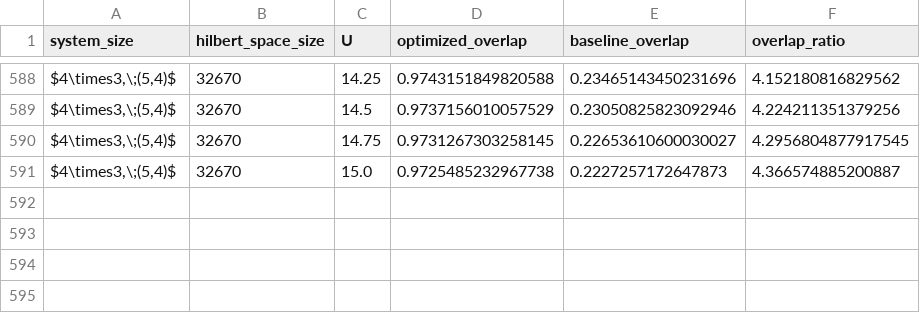
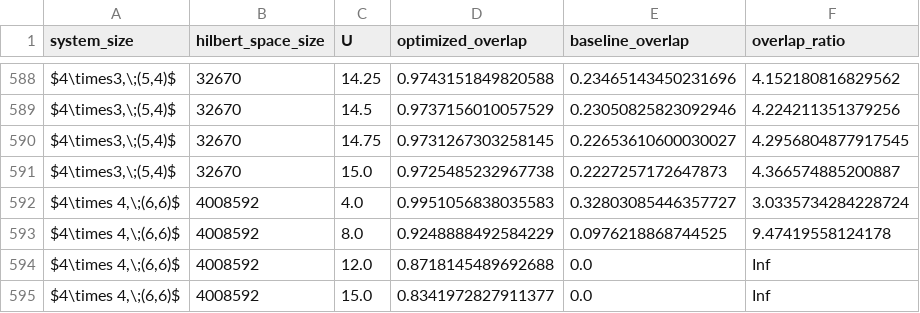
Before and after one commit to GoodStuff11/ML-signproblem, a CSV file: experimenting/ed/data-summary/fig2.csv, drawn as a sheet; only a part is shown, gaps mark what is left out; the diff names each change by its address in the sheet, - before the commit and + after, or states it on an @@ line.

```diff
--- a/experimenting/ed/data-summary/fig2.csv
+++ b/experimenting/ed/data-summary/fig2.csv
+row 592: $4\times 4,\;(6,6)$ | 4008592 | 4.0 | 0.9951056838035583 | 0.32803085446357727 | 3.0335734284228724
+row 593: $4\times 4,\;(6,6)$ | 4008592 | 8.0 | 0.9248888492584229 | 0.0976218868744525 | 9.47419558124178
+row 594: $4\times 4,\;(6,6)$ | 4008592 | 12.0 | 0.8718145489692688 | 0.0 | Inf
+row 595: $4\times 4,\;(6,6)$ | 4008592 | 15.0 | 0.8341972827911377 | 0.0 | Inf
```
Also changed, not shown: experimenting/ed/data-summary/fig4.csv, 57 other files.
